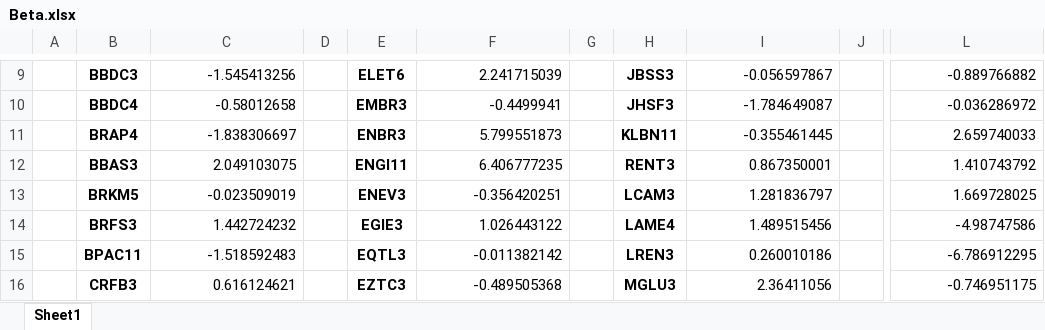
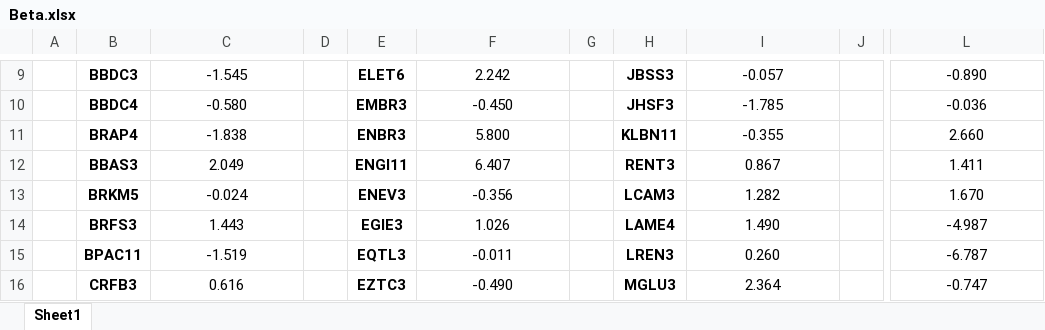
Before and after one commit to Jhonattanln/Beta_covid19, an Excel workbook: Beta.xlsx, sheet Sheet1, drawn as a sheet; only a part is shown, gaps mark what is left out; values as stored, in another font and other column widths than the file's, no borders; conditional formats not drawn; the diff covers the shown part only; the diff names each change by its address in the sheet, - before the commit and + after, or states it on an @@ line.

```diff
--- a/Beta.xlsx (sheet Sheet1)
+++ b/Beta.xlsx (sheet Sheet1)
-C9:C16 alignment: right
+C9:C16 alignment: center
-C9: -1.545413256
+C9: -1.545
-F9:F16 alignment: right
+F9:F16 alignment: center
-F9: 2.241715039
+F9: 2.242
-I9:I16 alignment: right
+I9:I16 alignment: center
-I9: -0.056597867
+I9: -0.057
-L9:L16 alignment: right
+L9:L16 alignment: center
-L9: -0.889766882
+L9: -0.890
-C10: -0.58012658
+C10: -0.580
-F10: -0.4499941
+F10: -0.450
-I10: -1.784649087
+I10: -1.785
-L10: -0.036286972
+L10: -0.036
-C11: -1.838306697
+C11: -1.838
-F11: 5.799551873
+F11: 5.800
-I11: -0.355461445
+I11: -0.355
-L11: 2.659740033
+L11: 2.660
-C12: 2.049103075
+C12: 2.049
-F12: 6.406777235
+F12: 6.407
-I12: 0.867350001
+I12: 0.867
-L12: 1.410743792
+L12: 1.411
-C13: -0.023509019
+C13: -0.024
-F13: -0.356420251
+F13: -0.356
-I13: 1.281836797
+I13: 1.282
-L13: 1.669728025
+L13: 1.670
-C14: 1.442724232
+C14: 1.443
-F14: 1.026443122
+F14: 1.026
-I14: 1.489515456
+I14: 1.490
-L14: -4.98747586
+L14: -4.987
-C15: -1.518592483
+C15: -1.519
-F15: -0.011382142
+F15: -0.011
-I15: 0.260010186
+I15: 0.260
-L15: -6.786912295
+L15: -6.787
-C16: 0.616124621
+C16: 0.616
-F16: -0.489505368
+F16: -0.490
-I16: 2.36411056
+I16: 2.364
-L16: -0.746951175
+L16: -0.747
```
Also changed, not shown: 49 edited cells and cell formats elsewhere in this sheet.
